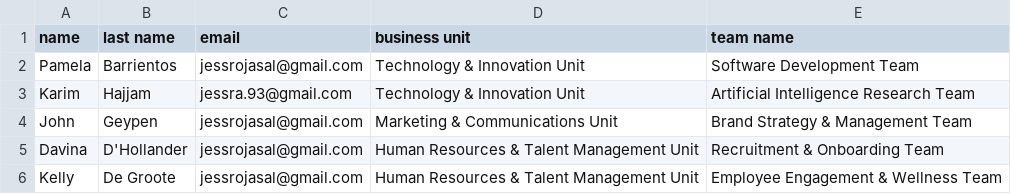
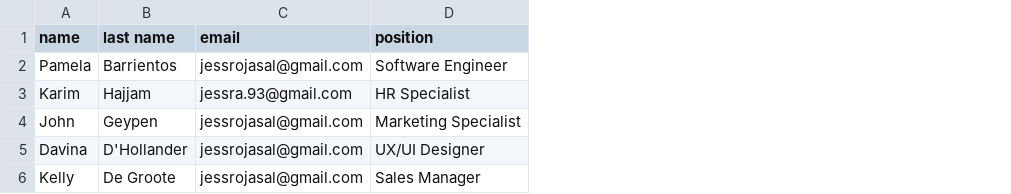
Before and after one commit to jessrojasal/ADA_proximus_use-case, a CSV file: test.csv, drawn as a sheet; removed rows and columns are numbered as before the commit, all else as after; the diff names each change by its address in the sheet, - before the commit and + after, or states it on an @@ line.

```diff
--- a/test.csv
+++ b/test.csv
-column D (business unit), rows 2-6: Technology & Innovation Unit | Technology & Innovation Unit | Marketing & Communications Unit | Human Resources & Talent Management Unit | Human Resources & Talent Management Unit
-column E (team name), rows 2-6: Software Development Team | Artificial Intelligence Research Team | Brand Strategy & Management Team | Recruitment & Onboarding Team | Employee Engagement & Wellness Team
+column D (position), rows 2-6: Software Engineer | HR Specialist | Marketing Specialist | UX/UI Designer | Sales Manager
```
Also changed, not shown: 4 other files.
